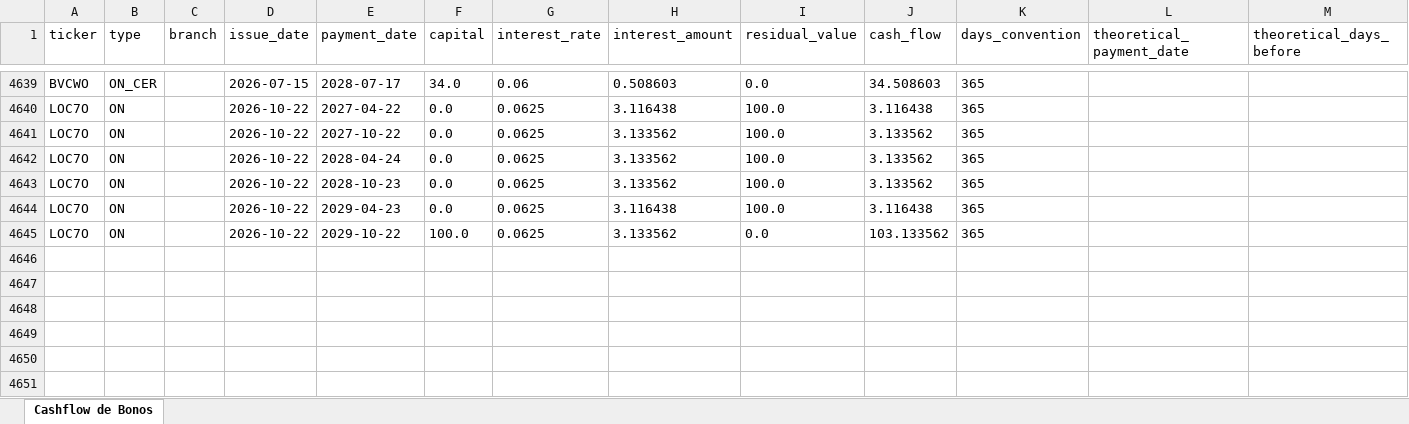
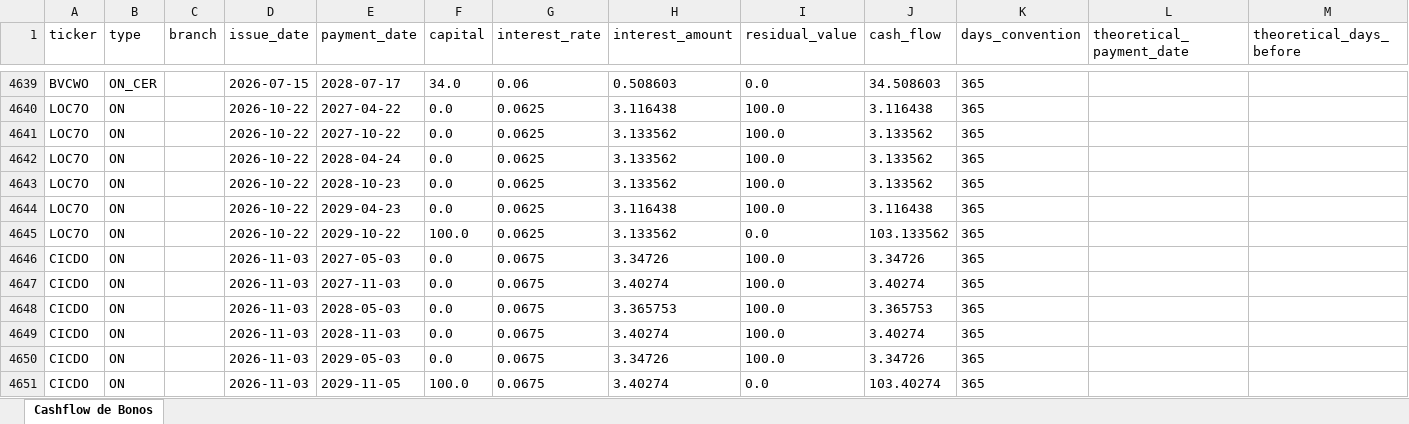
Before and after one commit to JlPersi/Bonerio-Local.-, an Excel workbook: data/ons_flujos.xlsx, sheet Cashflow de Bonos, drawn as a sheet; only a part is shown, gaps mark what is left out; values as stored, in another font and other column widths than the file's, no borders; the diff names each change by its address in the sheet, - before the commit and + after, or states it on an @@ line.

```diff
--- a/data/ons_flujos.xlsx (sheet Cashflow de Bonos)
+++ b/data/ons_flujos.xlsx (sheet Cashflow de Bonos)
+row 4646: CICDO | ON |  | 2026-11-03 | 2027-05-03 | 0.0 | 0.0675 | 3.34726 | 100.0 | 3.34726 | 365
+row 4647: CICDO | ON |  | 2026-11-03 | 2027-11-03 | 0.0 | 0.0675 | 3.40274 | 100.0 | 3.40274 | 365
+row 4648: CICDO | ON |  | 2026-11-03 | 2028-05-03 | 0.0 | 0.0675 | 3.365753 | 100.0 | 3.365753 | 365
+row 4649: CICDO | ON |  | 2026-11-03 | 2028-11-03 | 0.0 | 0.0675 | 3.40274 | 100.0 | 3.40274 | 365
+row 4650: CICDO | ON |  | 2026-11-03 | 2029-05-03 | 0.0 | 0.0675 | 3.34726 | 100.0 | 3.34726 | 365
+row 4651: CICDO | ON |  | 2026-11-03 | 2029-11-05 | 100.0 | 0.0675 | 3.40274 | 0.0 | 103.40274 | 365
```
Also changed, not shown: 3 other files.
